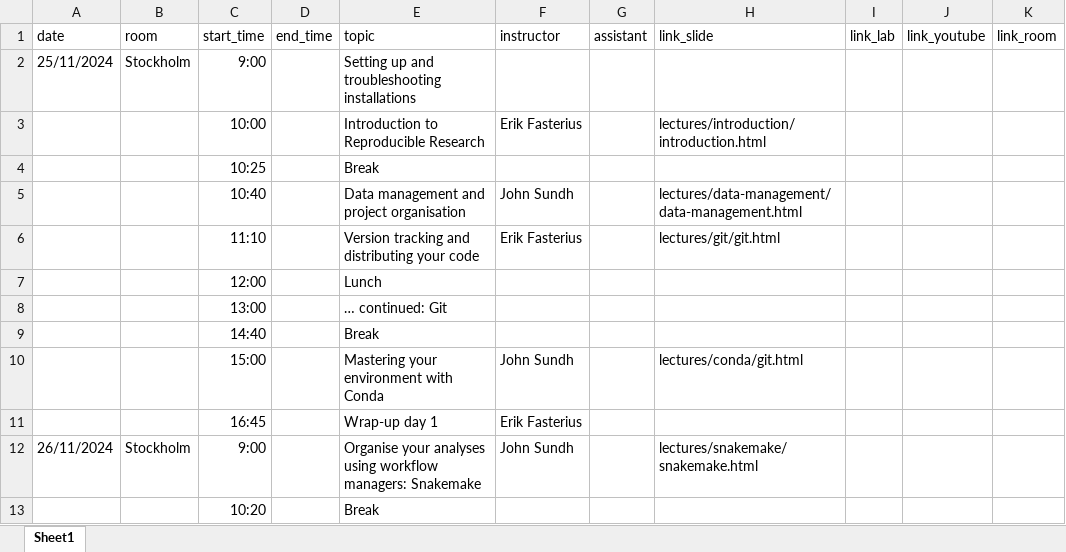
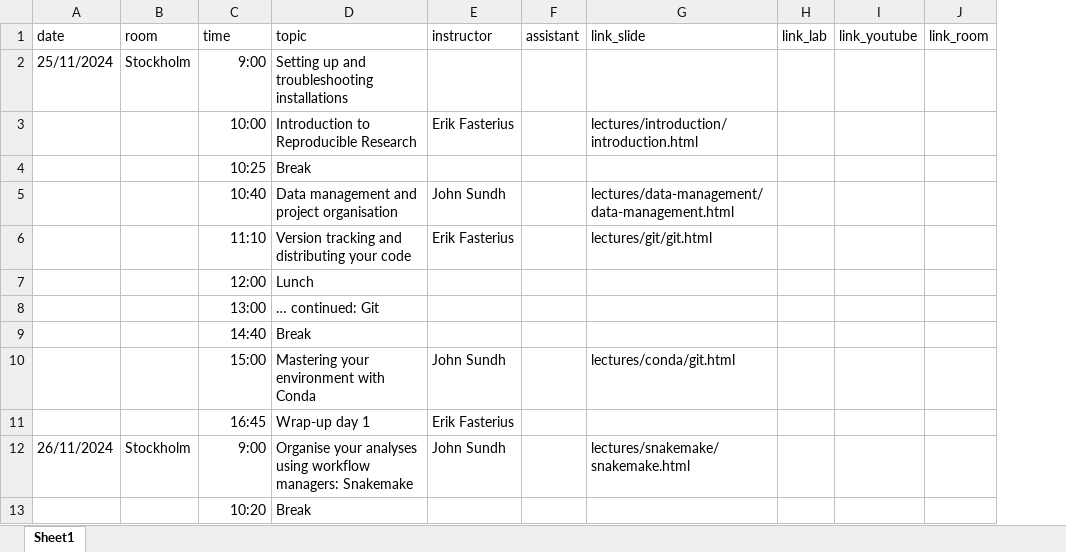
Before and after one commit to NBISweden/workshop-reproducible-research, an Excel workbook: schedule.xlsx, sheet Sheet1, drawn as a sheet; only a part is shown; values as stored, in another font and other column widths than the file's, no borders; the diff names each change by its address in the sheet, - before the commit and + after, or states it on an @@ line.

Commit message:
Changed start_time and end_time to time

```diff
--- a/schedule.xlsx (sheet Sheet1)
+++ b/schedule.xlsx (sheet Sheet1)
-column D (end_time), empty
-C1: start_time
+C1: time
```
